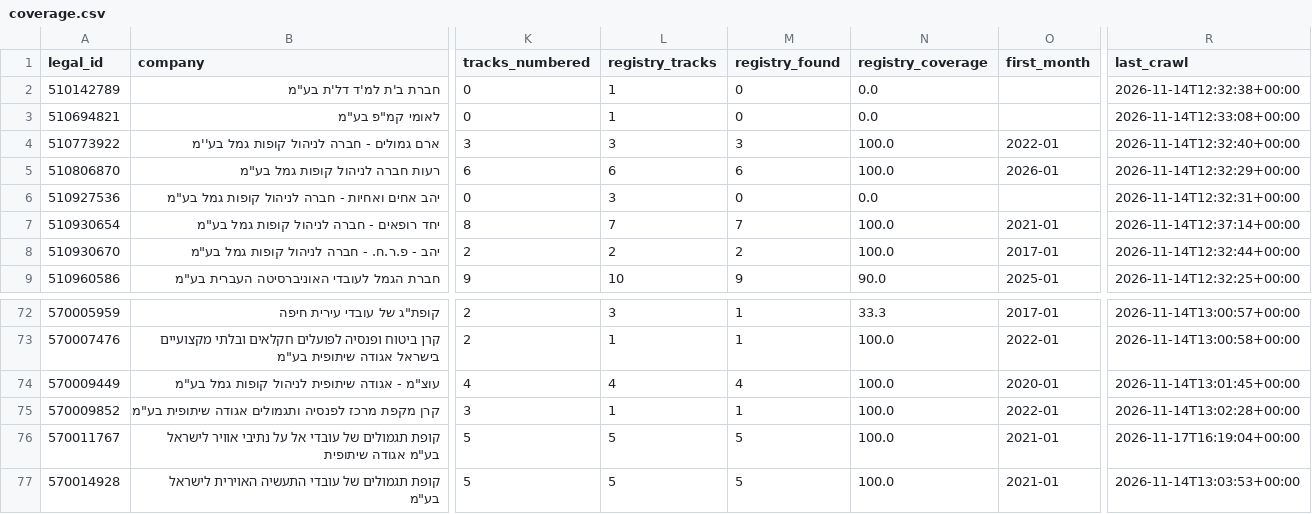
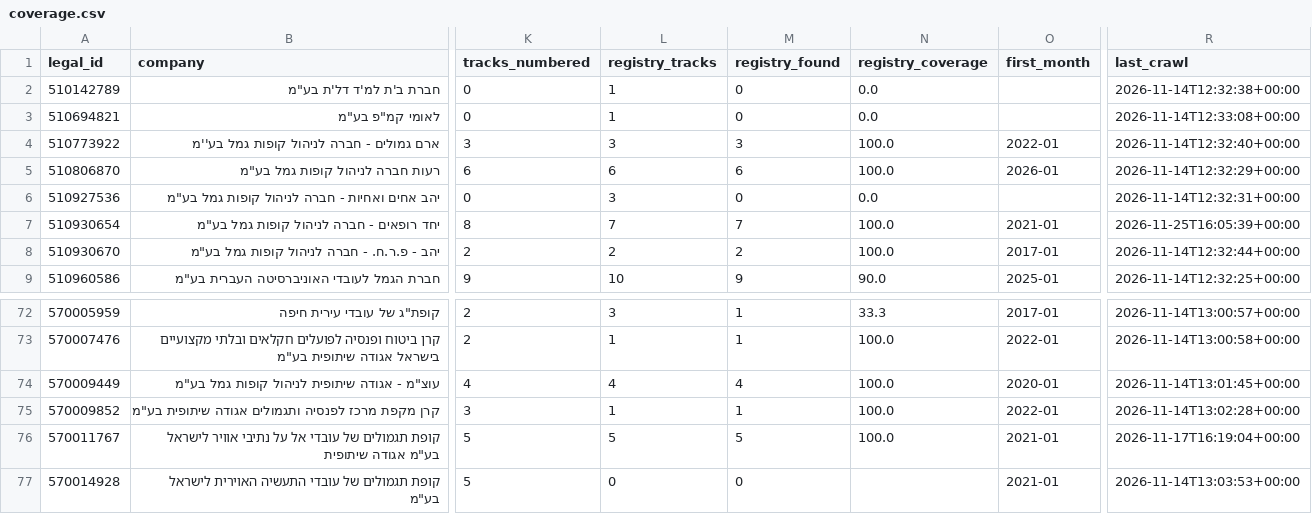
Before and after one commit to Revach123/MASLULIM, a CSV file: returns/coverage.csv, drawn as a sheet; only a part is shown, gaps mark what is left out; the diff names each change by its address in the sheet, - before the commit and + after, or states it on an @@ line.

```diff
--- a/returns/coverage.csv
+++ b/returns/coverage.csv
-R7 (last_crawl): 2026-11-14T12:37:14+00:00
+R7 (last_crawl): 2026-11-25T16:05:39+00:00
-L77 (registry_tracks): 5
+L77 (registry_tracks): 0
-M77 (registry_found): 5
+M77 (registry_found): 0
-N77 (registry_coverage): 100.0
+N77 (registry_coverage): (empty)
```
Also changed, not shown: 2 other files.
